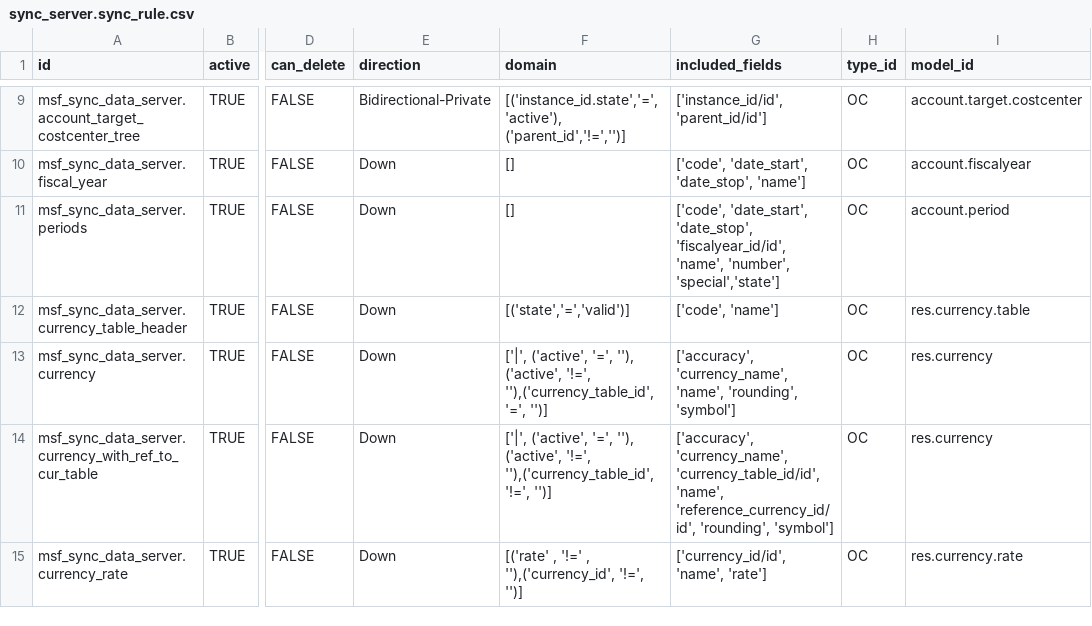
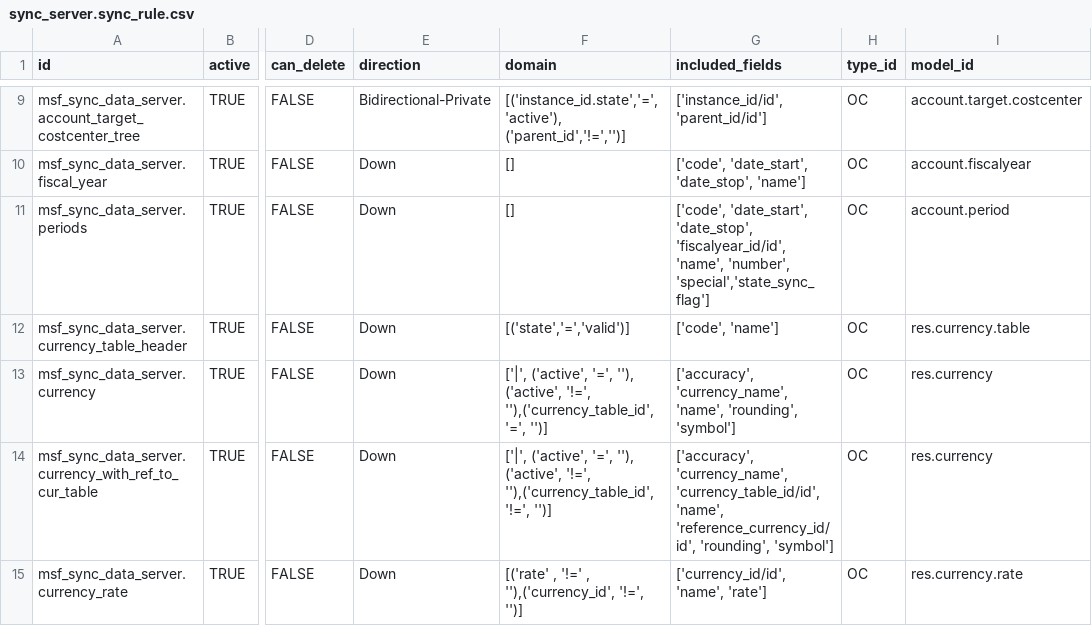
Before and after one commit to Unifield/unifield-wm, a CSV file: msf_sync_data_server/data/sync_server.sync_rule.csv, drawn as a sheet; only a part is shown, gaps mark what is left out; the diff names each change by its address in the sheet, - before the commit and + after, or states it on an @@ line.

Commit message:
UTP-913: [IMP] added additional enhancements as per ticket

```diff
--- a/msf_sync_data_server/data/sync_server.sync_rule.csv
+++ b/msf_sync_data_server/data/sync_server.sync_rule.csv
-G11 (included_fields): …'name', 'number', 'special','state']
+G11 (included_fields): …'name', 'number', 'special','state_sync_flag']
```
